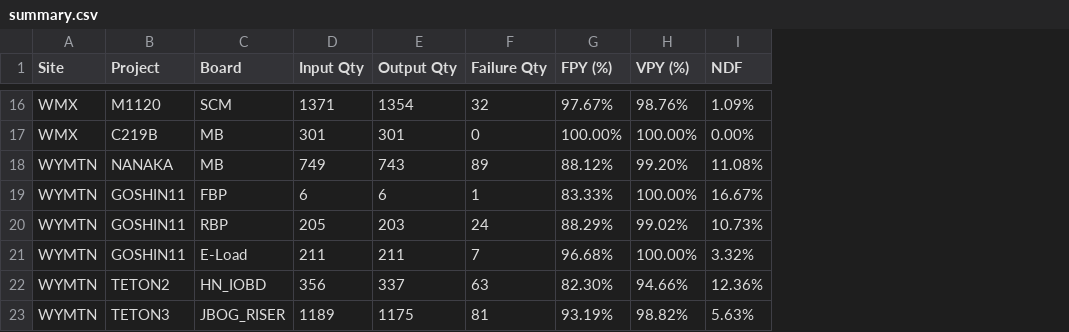
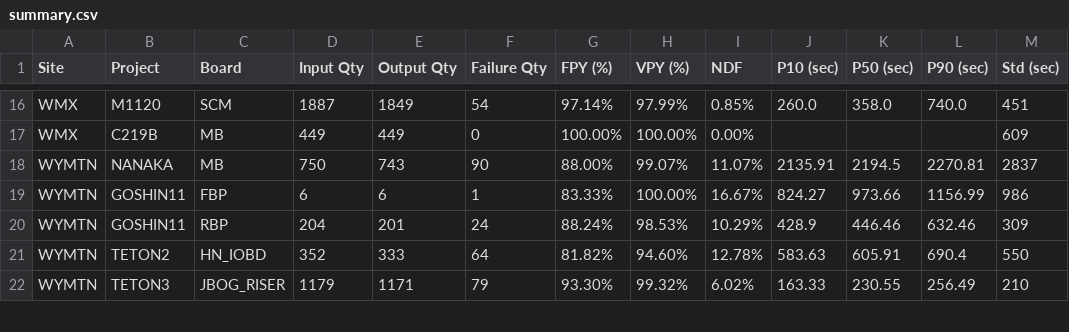
Before and after one commit to KennyKuo408/cdp-daily, a CSV file: reports/20261021/summary.csv, drawn as a sheet; only a part is shown, gaps mark what is left out; removed rows and columns are numbered as before the commit, all else as after; the diff covers the shown part only; the diff names each change by its address in the sheet, - before the commit and + after, or states it on an @@ line.

```diff
--- a/reports/20261021/summary.csv
+++ b/reports/20261021/summary.csv
+column J (P10 (sec)), rows 16-22: 260.0 |  | 2135.91 | 824.27 | 428.9 | 583.63 | 163.33
+column K (P50 (sec)), rows 16-22: 358.0 |  | 2194.5 | 973.66 | 446.46 | 605.91 | 230.55
+column L (P90 (sec)), rows 16-22: 740.0 |  | 2270.81 | 1156.99 | 632.46 | 690.4 | 256.49
+column M (Std (sec)), rows 16-22: 451 | 609 | 2837 | 986 | 309 | 550 | 210
-D16 (Input Qty): 1371
+D16 (Input Qty): 1887
-E16 (Output Qty): 1354
+E16 (Output Qty): 1849
-F16 (Failure Qty): 32
+F16 (Failure Qty): 54
-G16 (FPY (%)): 97.67%
+G16 (FPY (%)): 97.14%
-H16 (VPY (%)): 98.76%
+H16 (VPY (%)): 97.99%
-I16 (NDF): 1.09%
+I16 (NDF): 0.85%
-D17 (Input Qty): 301
+D17 (Input Qty): 449
-E17 (Output Qty): 301
+E17 (Output Qty): 449
-D18 (Input Qty): 749
+D18 (Input Qty): 750
-F18 (Failure Qty): 89
+F18 (Failure Qty): 90
-G18 (FPY (%)): 88.12%
+G18 (FPY (%)): 88.00%
-H18 (VPY (%)): 99.20%
+H18 (VPY (%)): 99.07%
-I18 (NDF): 11.08%
+I18 (NDF): 11.07%
-D20 (Input Qty): 205
+D20 (Input Qty): 204
-E20 (Output Qty): 203
+E20 (Output Qty): 201
-G20 (FPY (%)): 88.29%
+G20 (FPY (%)): 88.24%
-H20 (VPY (%)): 99.02%
+H20 (VPY (%)): 98.53%
-I20 (NDF): 10.73%
+I20 (NDF): 10.29%
-row 21: WYMTN | GOSHIN11 | E-Load | 211 | 211 | 7 | 96.68% | 100.00% | 3.32%
-D21 (Input Qty): 356
+D21 (Input Qty): 352
-E21 (Output Qty): 337
+E21 (Output Qty): 333
-F21 (Failure Qty): 63
+F21 (Failure Qty): 64
-G21 (FPY (%)): 82.30%
+G21 (FPY (%)): 81.82%
-H21 (VPY (%)): 94.66%
+H21 (VPY (%)): 94.60%
-I21 (NDF): 12.36%
+I21 (NDF): 12.78%
-D22 (Input Qty): 1189
+D22 (Input Qty): 1179
-E22 (Output Qty): 1175
+E22 (Output Qty): 1171
-F22 (Failure Qty): 81
+F22 (Failure Qty): 79
-G22 (FPY (%)): 93.19%
+G22 (FPY (%)): 93.30%
-H22 (VPY (%)): 98.82%
+H22 (VPY (%)): 99.32%
-I22 (NDF): 5.63%
+I22 (NDF): 6.02%
```
Also changed, not shown: 1 added row and 75 edited cells elsewhere in this file, 36 other files.
